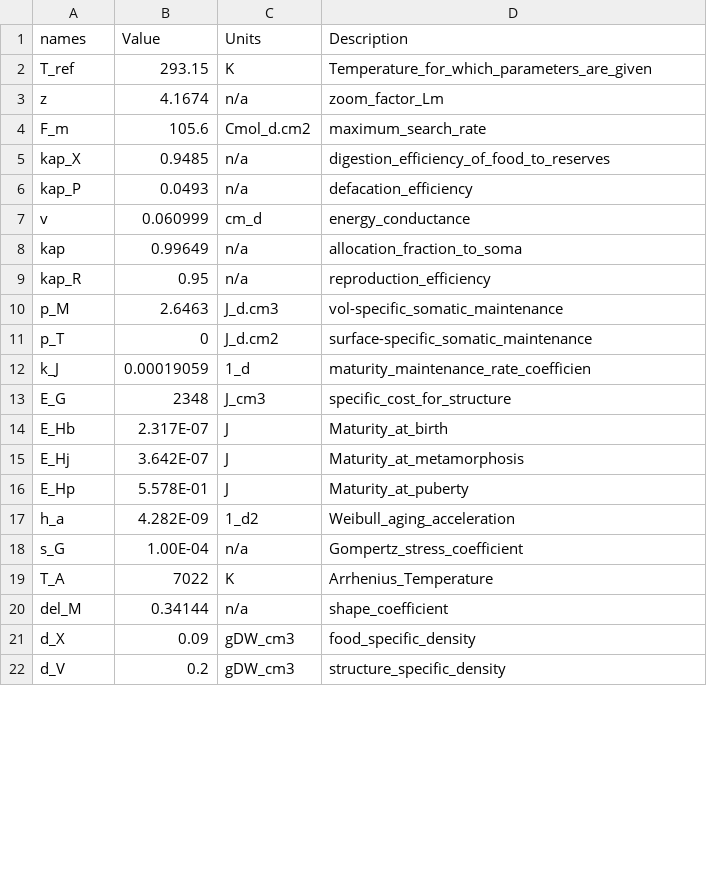
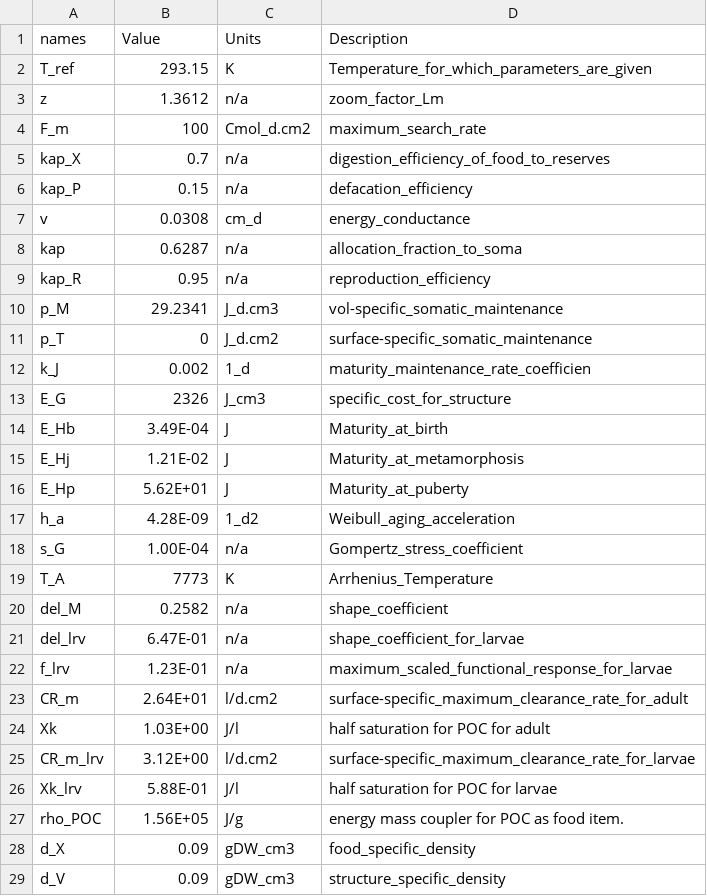
Before and after one commit to Echinophoria/DEB, a CSV file: inst/data_examples_templates/parameters_Mytilus_edulis.csv, drawn as a sheet; only a part is shown; the diff covers the shown part only.

```diff
--- a/inst/data_examples_templates/parameters_Mytilus_edulis.csv
+++ b/inst/data_examples_templates/parameters_Mytilus_edulis.csv
@@ -2,21 +2,28 @@ names;Value;Units;Description
 T_ref;293.15;K;Temperature_for_which_parameters_are_given
-z;4.1674;n/a;zoom_factor_Lm
-F_m;105.6;Cmol_d.cm2;maximum_search_rate
-kap_X;0.9485;n/a;digestion_efficiency_of_food_to_reserves
-kap_P;0.0493;n/a;defacation_efficiency
-v;0.060999;cm_d;energy_conductance
-kap;0.99649;n/a;allocation_fraction_to_soma
+z;1.3612;n/a;zoom_factor_Lm
+F_m;100;Cmol_d.cm2;maximum_search_rate
+kap_X;0.7;n/a;digestion_efficiency_of_food_to_reserves
+kap_P;0.15;n/a;defacation_efficiency
+v;0.0308;cm_d;energy_conductance
+kap;0.6287;n/a;allocation_fraction_to_soma
 kap_R;0.95;n/a;reproduction_efficiency
-p_M;2.6463;J_d.cm3;vol-specific_somatic_maintenance
+p_M;29.2341;J_d.cm3;vol-specific_somatic_maintenance
 p_T;0;J_d.cm2;surface-specific_somatic_maintenance
-k_J;0.00019059;1_d;maturity_maintenance_rate_coefficien
-E_G;2348;J_cm3;specific_cost_for_structure
-E_Hb;2.317E-07;J;Maturity_at_birth
-E_Hj;3.642E-07;J;Maturity_at_metamorphosis
-E_Hp;5.578E-01;J;Maturity_at_puberty
-h_a;4.282E-09;1_d2;Weibull_aging_acceleration
+k_J;0.002;1_d;maturity_maintenance_rate_coefficien
+E_G;2326;J_cm3;specific_cost_for_structure
+E_Hb;3.49E-04;J;Maturity_at_birth
+E_Hj;1.21E-02;J;Maturity_at_metamorphosis
+E_Hp;5.62E+01;J;Maturity_at_puberty
+h_a;4.28E-09;1_d2;Weibull_aging_acceleration
 s_G;1.00E-04;n/a;Gompertz_stress_coefficient
-T_A;7022;K;Arrhenius_Temperature
-del_M;0.34144;n/a;shape_coefficient
+T_A;7773;K;Arrhenius_Temperature
+del_M;0.2582;n/a;shape_coefficient
+del_lrv;6.47E-01;n/a;shape_coefficient_for_larvae
+f_lrv;1.23E-01;n/a;maximum_scaled_functional_response_for_larvae
+CR_m;2.64E+01;l/d.cm2;surface-specific_maximum_clearance_rate_for_adult
+Xk;1.03E+00;J/l;half saturation for POC for adult
+CR_m_lrv;3.12E+00;l/d.cm2;surface-specific_maximum_clearance_rate_for_larvae
+Xk_lrv;5.88E-01;J/l;half saturation for POC for larvae
+rho_POC;1.56E+05;J/g;energy mass coupler for POC as food item.
 d_X;0.09;gDW_cm3;food_specific_density
-d_V;0.2;gDW_cm3;structure_specific_density
+d_V;0.09;gDW_cm3;structure_specific_density
```
Also changed, not shown: 2 edited cells elsewhere in this file, 9 other files.
